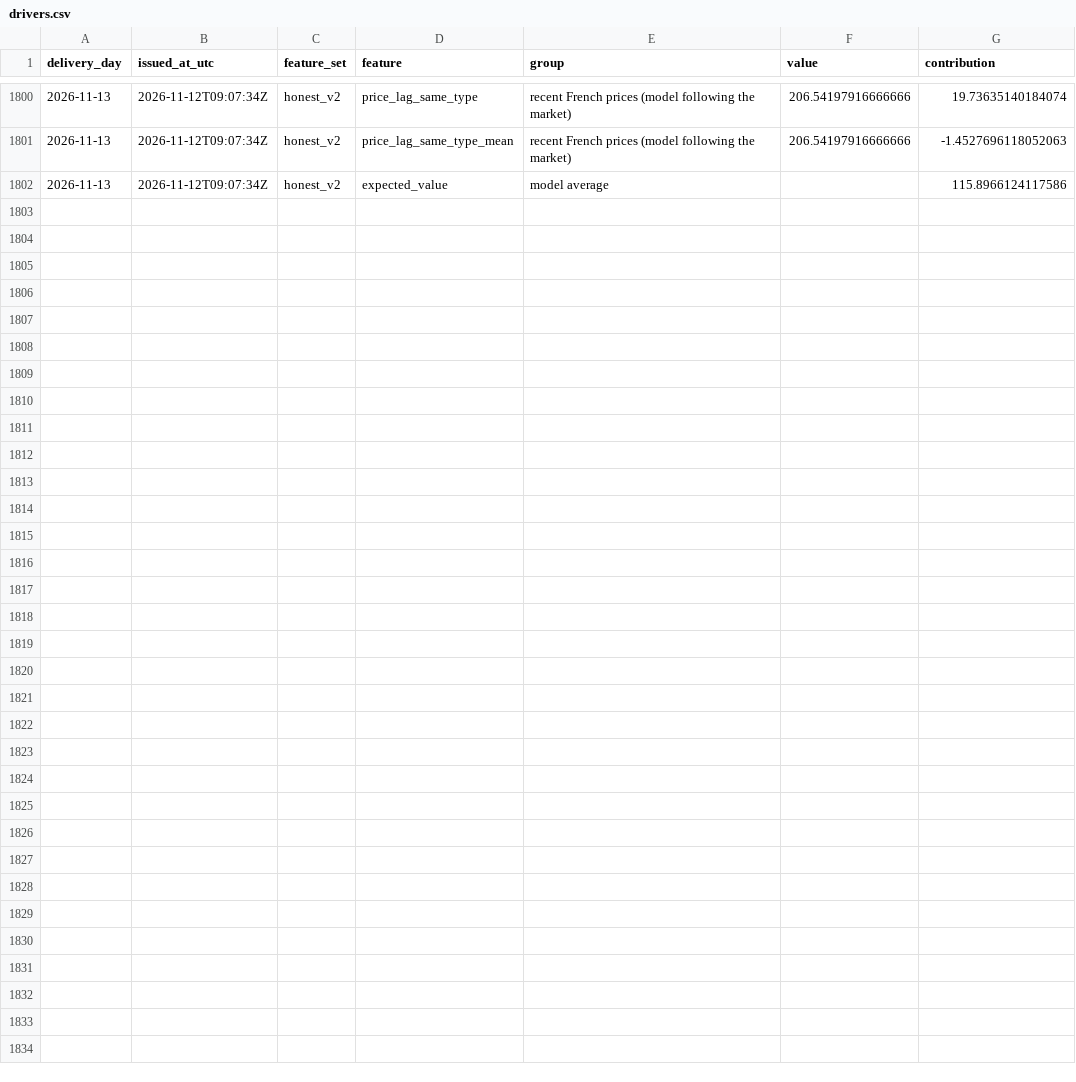
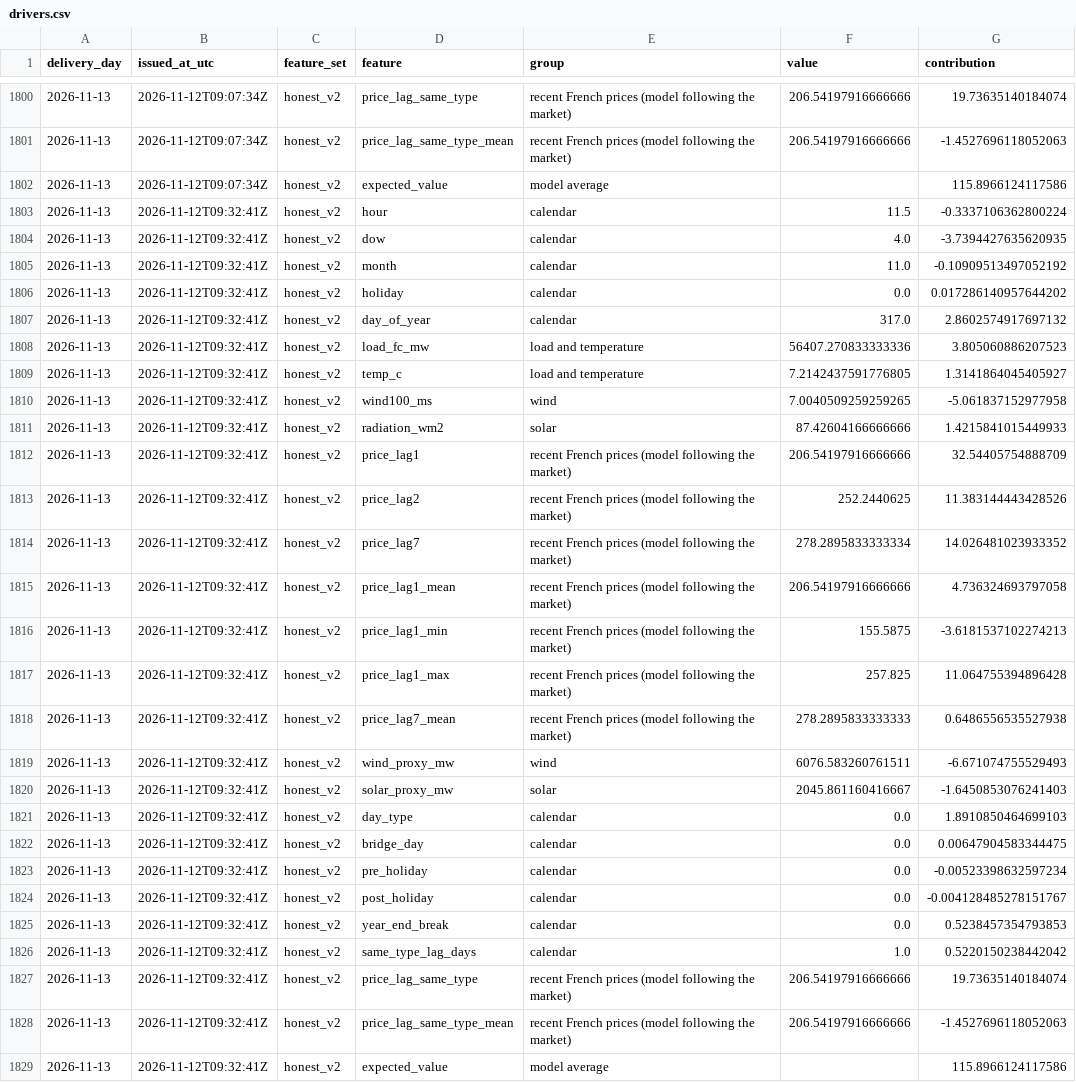
Before and after one commit to gerardorosch02/thermo-fr, a CSV file: published/drivers.csv, drawn as a sheet; only a part is shown, gaps mark what is left out.

```diff
--- a/published/drivers.csv
+++ b/published/drivers.csv
@@ -1802 +1802,28 @@ delivery_day,issued_at_utc,feature_set,feature,group,value,contribution
 2026-11-13,2026-11-12T09:07:34Z,honest_v2,expected_value,model average,,115.8966124117586
+2026-11-13,2026-11-12T09:32:41Z,honest_v2,hour,calendar,11.5,-0.3337106362800224
+2026-11-13,2026-11-12T09:32:41Z,honest_v2,dow,calendar,4.0,-3.7394427635620935
+2026-11-13,2026-11-12T09:32:41Z,honest_v2,month,calendar,11.0,-0.10909513497052192
+2026-11-13,2026-11-12T09:32:41Z,honest_v2,holiday,calendar,0.0,0.017286140957644202
+2026-11-13,2026-11-12T09:32:41Z,honest_v2,day_of_year,calendar,317.0,2.8602574917697132
+2026-11-13,2026-11-12T09:32:41Z,honest_v2,load_fc_mw,load and temperature,56407.270833333336,3.805060886207523
+2026-11-13,2026-11-12T09:32:41Z,honest_v2,temp_c,load and temperature,7.2142437591776805,1.3141864045405927
+2026-11-13,2026-11-12T09:32:41Z,honest_v2,wind100_ms,wind,7.0040509259259265,-5.061837152977958
+2026-11-13,2026-11-12T09:32:41Z,honest_v2,radiation_wm2,solar,87.42604166666666,1.4215841015449933
+2026-11-13,2026-11-12T09:32:41Z,honest_v2,price_lag1,recent French prices (model following the market),206.54197916666666,32.54405754888709
+2026-11-13,2026-11-12T09:32:41Z,honest_v2,price_lag2,recent French prices (model following the market),252.2440625,11.383144443428526
+2026-11-13,2026-11-12T09:32:41Z,honest_v2,price_lag7,recent French prices (model following the market),278.2895833333334,14.026481023933352
+2026-11-13,2026-11-12T09:32:41Z,honest_v2,price_lag1_mean,recent French prices (model following the market),206.54197916666666,4.736324693797058
+2026-11-13,2026-11-12T09:32:41Z,honest_v2,price_lag1_min,recent French prices (model following the market),155.5875,-3.6181537102274213
+2026-11-13,2026-11-12T09:32:41Z,honest_v2,price_lag1_max,recent French prices (model following the market),257.825,11.064755394896428
+2026-11-13,2026-11-12T09:32:41Z,honest_v2,price_lag7_mean,recent French prices (model following the market),278.2895833333333,0.6486556535527938
+2026-11-13,2026-11-12T09:32:41Z,honest_v2,wind_proxy_mw,wind,6076.583260761511,-6.671074755529493
+2026-11-13,2026-11-12T09:32:41Z,honest_v2,solar_proxy_mw,solar,2045.861160416667,-1.6450853076241403
+2026-11-13,2026-11-12T09:32:41Z,honest_v2,day_type,calendar,0.0,1.8910850464699103
+2026-11-13,2026-11-12T09:32:41Z,honest_v2,bridge_day,calendar,0.0,0.00647904583344475
+2026-11-13,2026-11-12T09:32:41Z,honest_v2,pre_holiday,calendar,0.0,-0.00523398632597234
+2026-11-13,2026-11-12T09:32:41Z,honest_v2,post_holiday,calendar,0.0,-0.004128485278151767
+2026-11-13,2026-11-12T09:32:41Z,honest_v2,year_end_break,calendar,0.0,0.5238457354793853
+2026-11-13,2026-11-12T09:32:41Z,honest_v2,same_type_lag_days,calendar,1.0,0.5220150238442042
+2026-11-13,2026-11-12T09:32:41Z,honest_v2,price_lag_same_type,recent French prices (model following the market),206.54197916666666,19.73635140184074
+2026-11-13,2026-11-12T09:32:41Z,honest_v2,price_lag_same_type_mean,recent French prices (model following the market),206.54197916666666,-1.4527696118052063
+2026-11-13,2026-11-12T09:32:41Z,honest_v2,expected_value,model average,,115.8966124117586
```
Also changed, not shown: published/forecasts.csv, published/tomorrow.csv, 1 other file.
